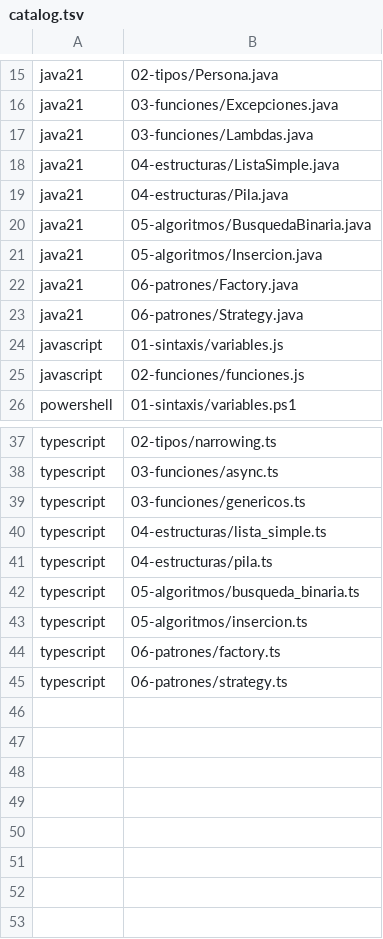
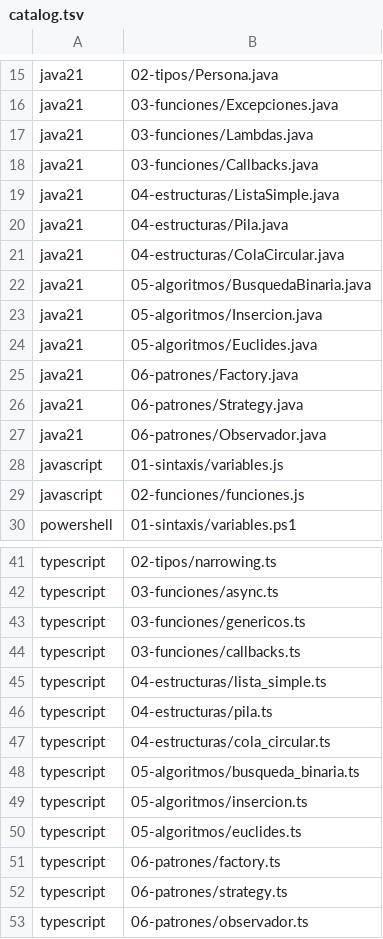
Before and after one commit to marcos-moreira-dev/CodeTrace, a TSV file: src/main/resources/practice/catalog.tsv, drawn as a sheet; only a part is shown, gaps mark what is left out; the diff names each change by its address in the sheet, - before the commit and + after, or states it on an @@ line.

Commit message:
feat(library): register eight new Java/TypeScript exercises (52 total)

```diff
--- a/src/main/resources/practice/catalog.tsv
+++ b/src/main/resources/practice/catalog.tsv
+row 18: java21 | 03-funciones/Callbacks.java
+row 21: java21 | 04-estructuras/ColaCircular.java
+row 24: java21 | 05-algoritmos/Euclides.java
+row 27: java21 | 06-patrones/Observador.java
+row 44: typescript | 03-funciones/callbacks.ts
+row 47: typescript | 04-estructuras/cola_circular.ts
+row 50: typescript | 05-algoritmos/euclides.ts
+row 53: typescript | 06-patrones/observador.ts
```
